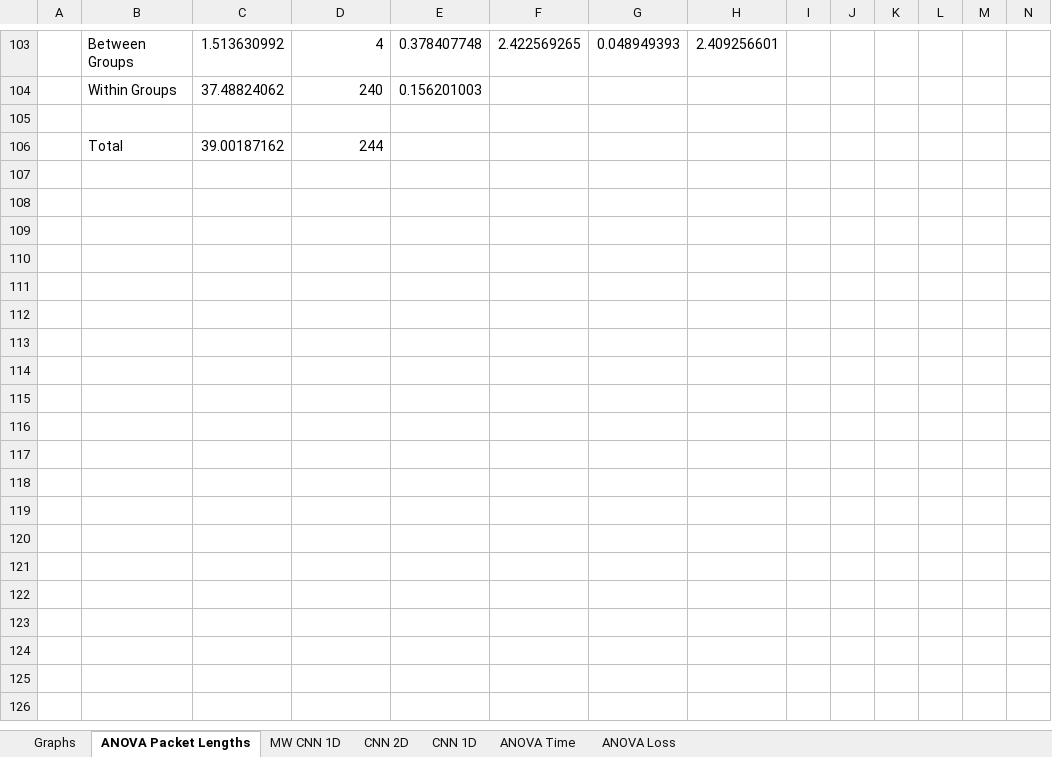
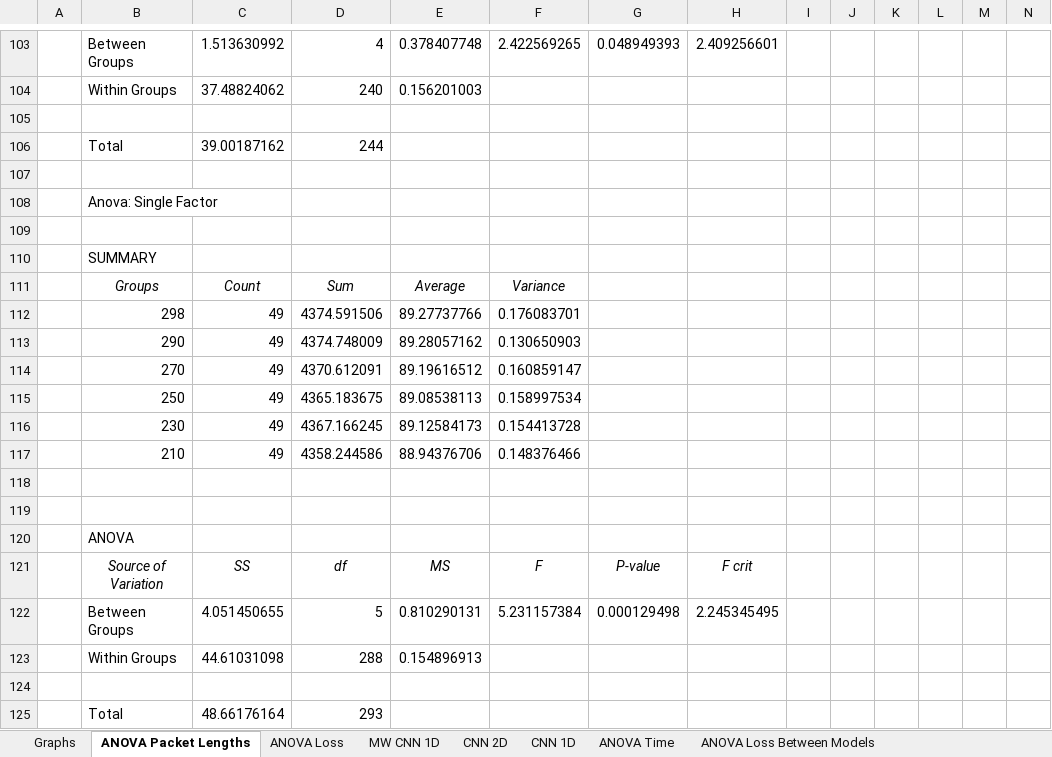
Before and after one commit to IPGeo-API/Efficient-IoT-Classification, an Excel workbook: 50TrialsVaryPackets.xlsx, sheet ANOVA Packet Lengths, drawn as a sheet; only a part is shown, gaps mark what is left out; values as stored, in another font and other column widths than the file's, no borders; table styles not drawn; rows hold the shown columns only; the diff names each change by its address in the sheet, - before the commit and + after, or states it on an @@ line.

```diff
--- a/50TrialsVaryPackets.xlsx (sheet ANOVA Packet Lengths)
+++ b/50TrialsVaryPackets.xlsx (sheet ANOVA Packet Lengths)
+sheet tab: ANOVA Loss Between Models
@@ sheet tab order changed: Graphs | ANOVA Packet Lengths | ANOVA Loss | MW CNN 1D | CNN 2D | CNN 1D | ANOVA Time | ANOVA Loss Between Models @@
+row 107: (empty)
+row 108:  | Anova: Single Factor
+row 109: (empty)
+row 110:  | SUMMARY
+row 111:  | Groups | Count | Sum | Average | Variance
+row 112:  | 298 | 49 | 4374.591506 | 89.27737766 | 0.176083701
+row 113:  | 290 | 49 | 4374.748009 | 89.28057162 | 0.130650903
+row 114:  | 270 | 49 | 4370.612091 | 89.19616512 | 0.160859147
+row 115:  | 250 | 49 | 4365.183675 | 89.08538113 | 0.158997534
+row 116:  | 230 | 49 | 4367.166245 | 89.12584173 | 0.154413728
+row 117:  | 210 | 49 | 4358.244586 | 88.94376706 | 0.148376466
+row 118: (empty)
+row 119: (empty)
+row 120:  | ANOVA
+row 121:  | Source of Variation | SS | df | MS | F | P-value | F crit
+row 122:  | Between Groups | 4.051450655 | 5 | 0.810290131 | 5.231157384 | 0.000129498 | 2.245345495
+row 123:  | Within Groups | 44.61031098 | 288 | 0.154896913
+row 124: (empty)
+row 125:  | Total | 48.66176164 | 293
```
Also changed, not shown: sheet ANOVA Loss, sheet Graphs, sheet ANOVA Time, charts or pictures, 20kResults.xlsx, 4 other files.
